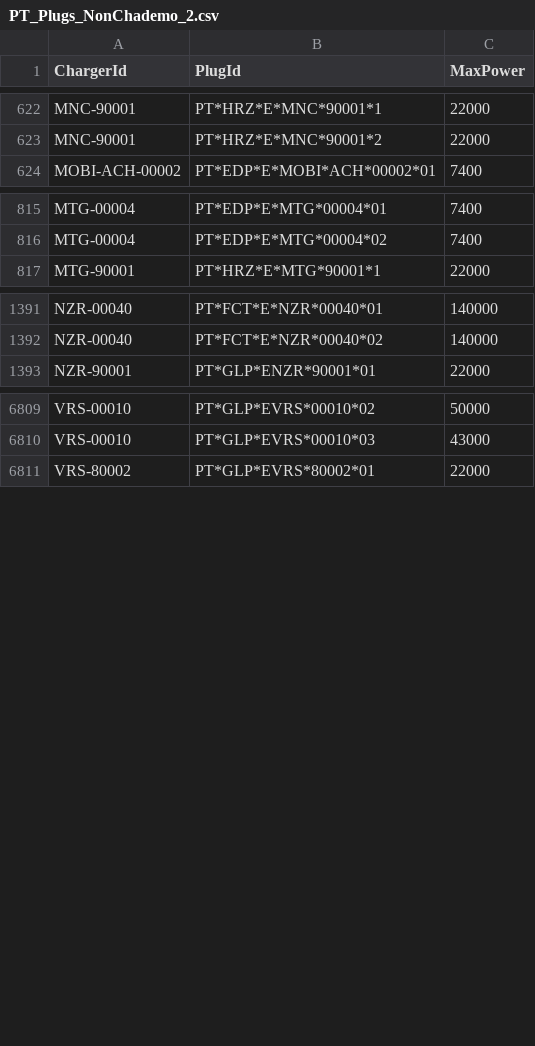
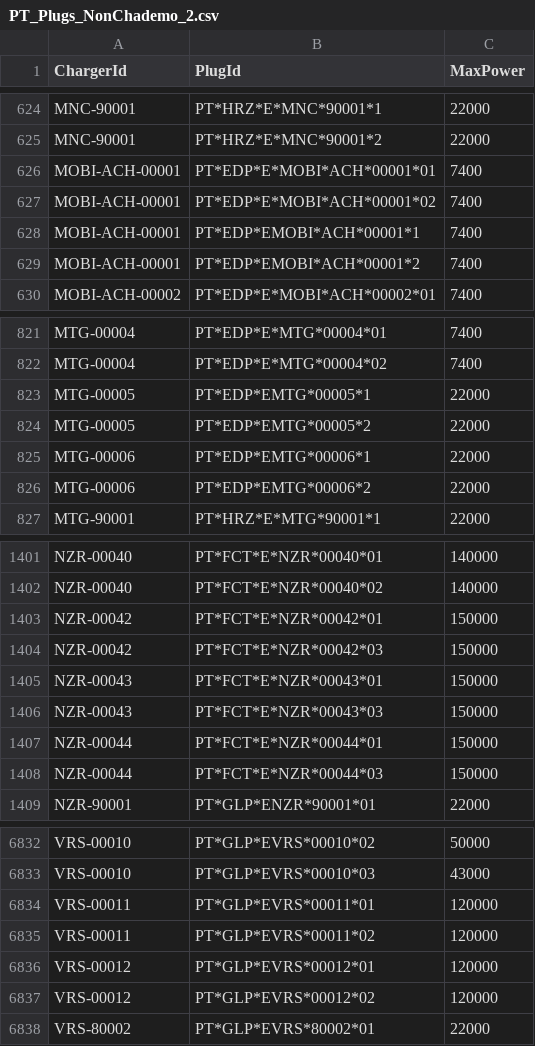
Before and after one commit to pmreis/emobility, a CSV file: data/outputs/PT_Plugs_NonChademo_2.csv, drawn as a sheet; only a part is shown, gaps mark what is left out; the diff covers the shown part only.

```diff
--- a/data/outputs/PT_Plugs_NonChademo_2.csv
+++ b/data/outputs/PT_Plugs_NonChademo_2.csv
@@ -623,2 +625,6 @@ MNC-90001,PT*HRZ*E*MNC*90001*1,22000
 MNC-90001,PT*HRZ*E*MNC*90001*2,22000
+MOBI-ACH-00001,PT*EDP*E*MOBI*ACH*00001*01,7400
+MOBI-ACH-00001,PT*EDP*E*MOBI*ACH*00001*02,7400
+MOBI-ACH-00001,PT*EDP*EMOBI*ACH*00001*1,7400
+MOBI-ACH-00001,PT*EDP*EMOBI*ACH*00001*2,7400
 MOBI-ACH-00002,PT*EDP*E*MOBI*ACH*00002*01,7400
@@ -816,2 +822,6 @@ MTG-00004,PT*EDP*E*MTG*00004*01,7400
 MTG-00004,PT*EDP*E*MTG*00004*02,7400
+MTG-00005,PT*EDP*EMTG*00005*1,22000
+MTG-00005,PT*EDP*EMTG*00005*2,22000
+MTG-00006,PT*EDP*EMTG*00006*1,22000
+MTG-00006,PT*EDP*EMTG*00006*2,22000
 MTG-90001,PT*HRZ*E*MTG*90001*1,22000
@@ -1392,2 +1402,8 @@ NZR-00040,PT*FCT*E*NZR*00040*01,140000
 NZR-00040,PT*FCT*E*NZR*00040*02,140000
+NZR-00042,PT*FCT*E*NZR*00042*01,150000
+NZR-00042,PT*FCT*E*NZR*00042*03,150000
+NZR-00043,PT*FCT*E*NZR*00043*01,150000
+NZR-00043,PT*FCT*E*NZR*00043*03,150000
+NZR-00044,PT*FCT*E*NZR*00044*01,150000
+NZR-00044,PT*FCT*E*NZR*00044*03,150000
 NZR-90001,PT*GLP*ENZR*90001*01,22000
@@ -6810,2 +6833,6 @@ VRS-00010,PT*GLP*EVRS*00010*02,50000
 VRS-00010,PT*GLP*EVRS*00010*03,43000
+VRS-00011,PT*GLP*EVRS*00011*01,120000
+VRS-00011,PT*GLP*EVRS*00011*02,120000
+VRS-00012,PT*GLP*EVRS*00012*01,120000
+VRS-00012,PT*GLP*EVRS*00012*02,120000
 VRS-80002,PT*GLP*EVRS*80002*01,22000
```
Also changed, not shown: 9 added rows elsewhere in this file, data/outputs/PT_Chargers.csv, data/outputs/PT_Chargers_New_Today.csv, 5 other files.
